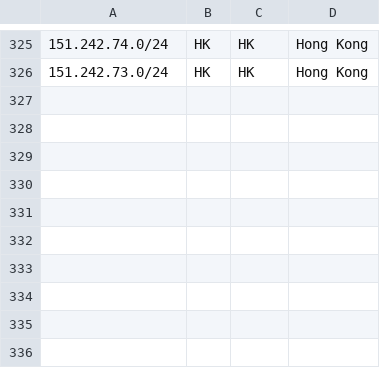
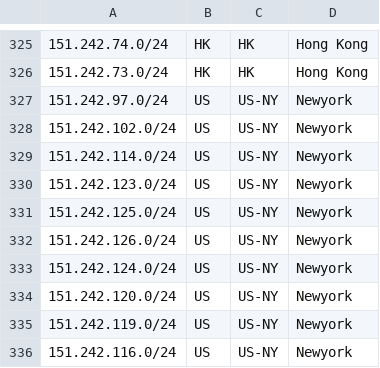
Before and after one commit to TonyViv/geofeeds, a CSV file: geofeeds.csv, drawn as a sheet; only a part is shown, gaps mark what is left out.

Commit message:
Update geofeeds.csv

```diff
--- a/geofeeds.csv
+++ b/geofeeds.csv
@@ -326 +326,11 @@
 151.242.73.0/24,HK,HK,Hong Kong,,
+151.242.97.0/24,US,US-NY,Newyork,,
+151.242.102.0/24,US,US-NY,Newyork,,
+151.242.114.0/24,US,US-NY,Newyork,,
+151.242.123.0/24,US,US-NY,Newyork,,
+151.242.125.0/24,US,US-NY,Newyork,,
+151.242.126.0/24,US,US-NY,Newyork,,
+151.242.124.0/24,US,US-NY,Newyork,,
+151.242.120.0/24,US,US-NY,Newyork,,
+151.242.119.0/24,US,US-NY,Newyork,,
+151.242.116.0/24,US,US-NY,Newyork,,
```
